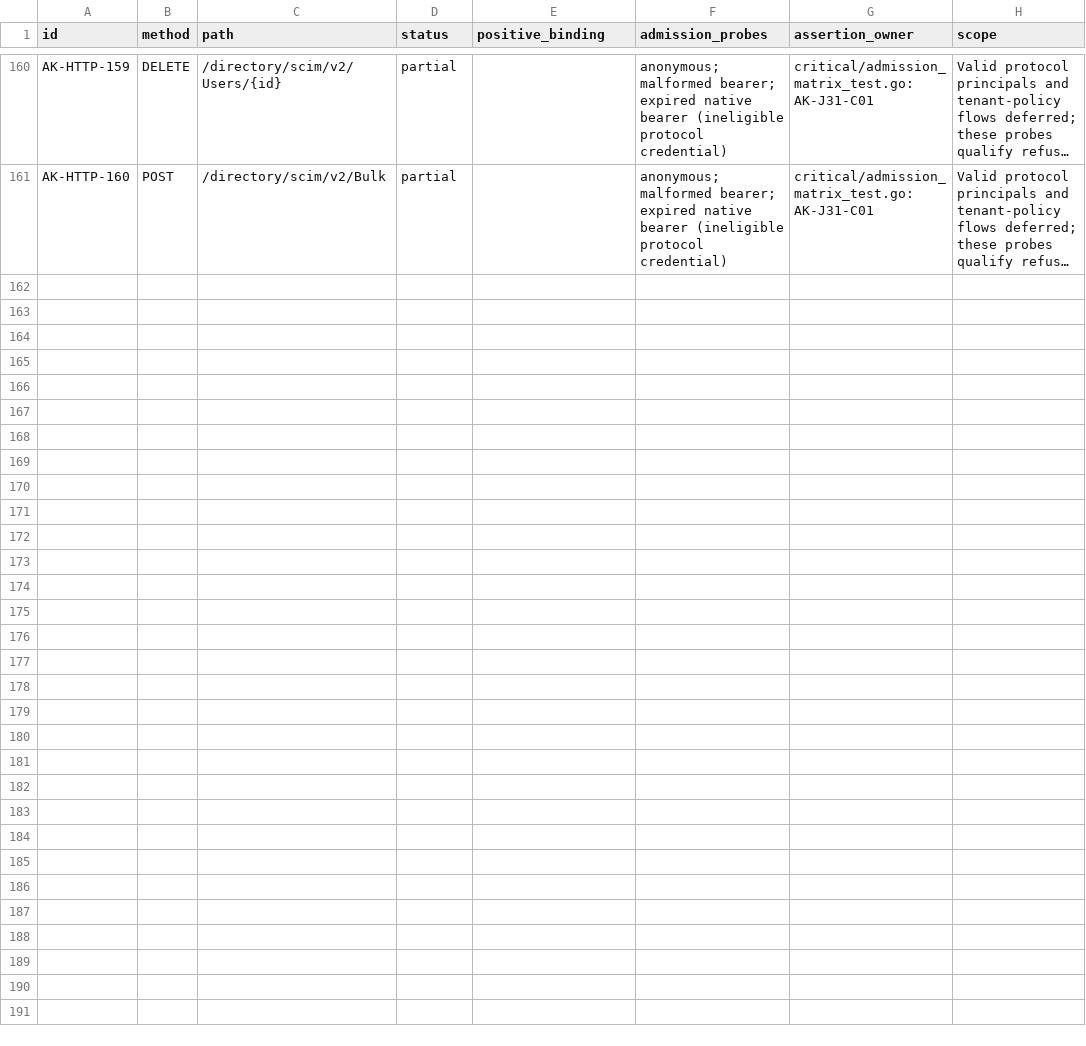
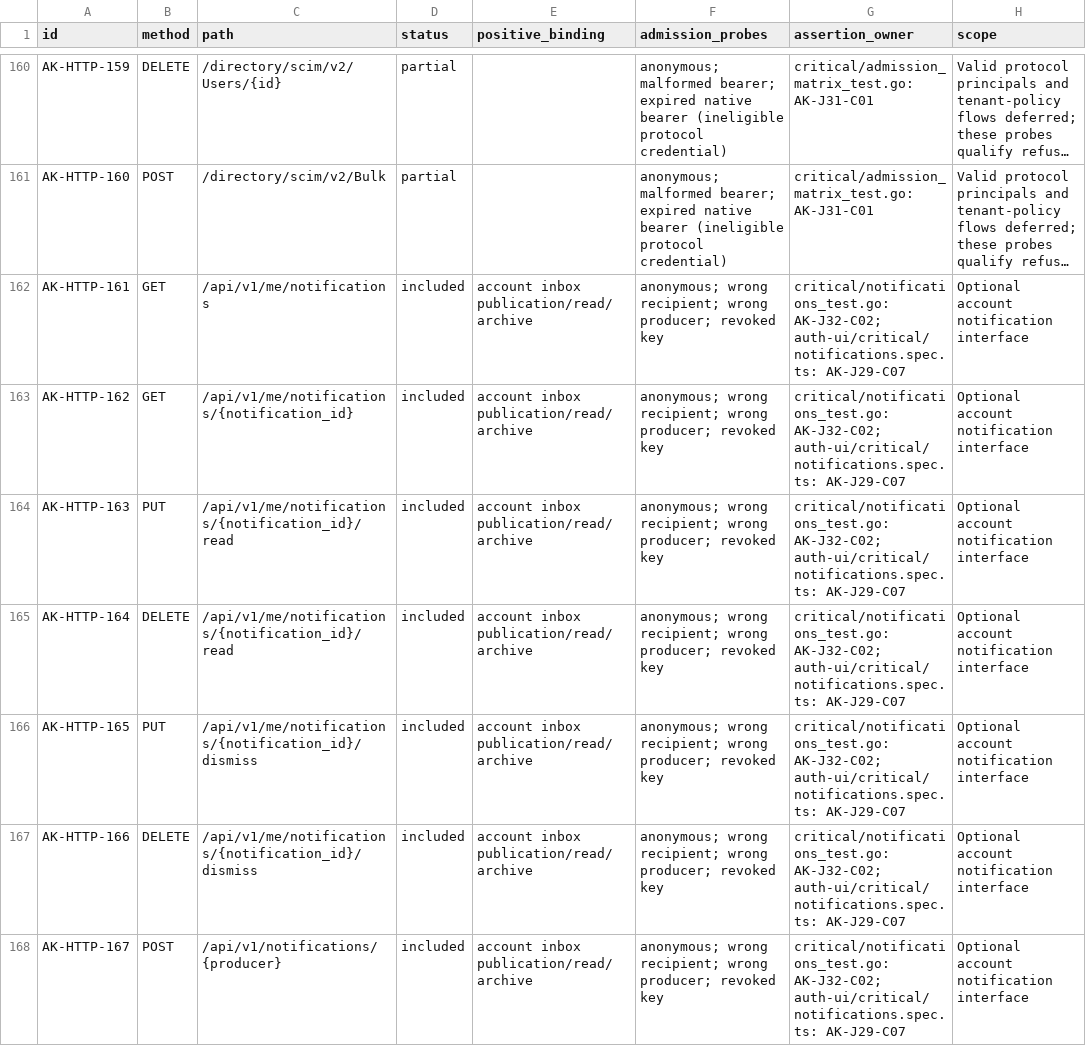
Before and after one commit to open-rails/authkit, a TSV file: critical/http-methods.tsv, drawn as a sheet; only a part is shown, gaps mark what is left out; long unchanged cells end in …; the diff names each change by its address in the sheet, - before the commit and + after, or states it on an @@ line.

Commit message:
feat: add optional account notification inbox and durable publishers

```diff
--- a/critical/http-methods.tsv
+++ b/critical/http-methods.tsv
+row 162: AK-HTTP-161 | GET | /api/v1/me/notifications | included | account inbox publication/read/archive | anonymous; wrong recipient; wrong producer; revoked key | critical/notifications_test.go: AK-J32-C02; auth-ui/critical/notifications.spec.ts: AK-J29-C07 | Optional account notification interface
+row 163: AK-HTTP-162 | GET | /api/v1/me/notifications/{notification_id} | included | account inbox publication/read/archive | anonymous; wrong recipient; wrong producer; revoked key | critical/notifications_test.go: AK-J32-C02; auth-ui/critical/notifications.spec.ts: AK-J29-C07 | Optional account notification interface
+row 164: AK-HTTP-163 | PUT | /api/v1/me/notifications/{notification_id}/read | included | account inbox publication/read/archive | anonymous; wrong recipient; wrong producer; revoked key | critical/notifications_test.go: AK-J32-C02; auth-ui/critical/notifications.spec.ts: AK-J29-C07 | Optional account notification interface
+row 165: AK-HTTP-164 | DELETE | /api/v1/me/notifications/{notification_id}/read | included | account inbox publication/read/archive | anonymous; wrong recipient; wrong producer; revoked key | critical/notifications_test.go: AK-J32-C02; auth-ui/critical/notifications.spec.ts: AK-J29-C07 | Optional account notification interface
+row 166: AK-HTTP-165 | PUT | /api/v1/me/notifications/{notification_id}/dismiss | included | account inbox publication/read/archive | anonymous; wrong recipient; wrong producer; revoked key | critical/notifications_test.go: AK-J32-C02; auth-ui/critical/notifications.spec.ts: AK-J29-C07 | Optional account notification interface
+row 167: AK-HTTP-166 | DELETE | /api/v1/me/notifications/{notification_id}/dismiss | included | account inbox publication/read/archive | anonymous; wrong recipient; wrong producer; revoked key | critical/notifications_test.go: AK-J32-C02; auth-ui/critical/notifications.spec.ts: AK-J29-C07 | Optional account notification interface
+row 168: AK-HTTP-167 | POST | /api/v1/notifications/{producer} | included | account inbox publication/read/archive | anonymous; wrong recipient; wrong producer; revoked key | critical/notifications_test.go: AK-J32-C02; auth-ui/critical/notifications.spec.ts: AK-J29-C07 | Optional account notification interface
```
Also changed, not shown: auth-ui/critical/methods.tsv, critical/go-methods.tsv, 48 other files.
